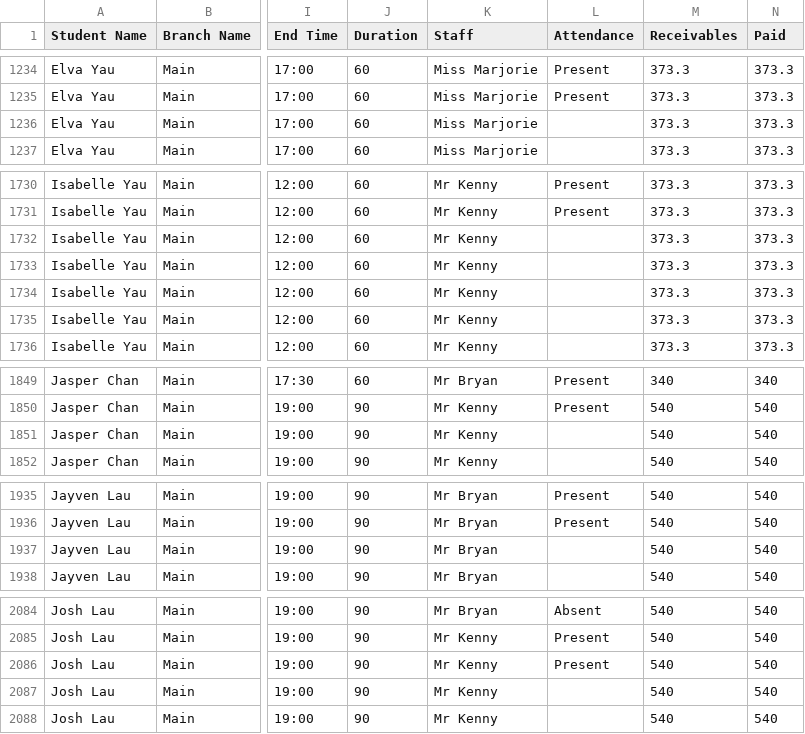
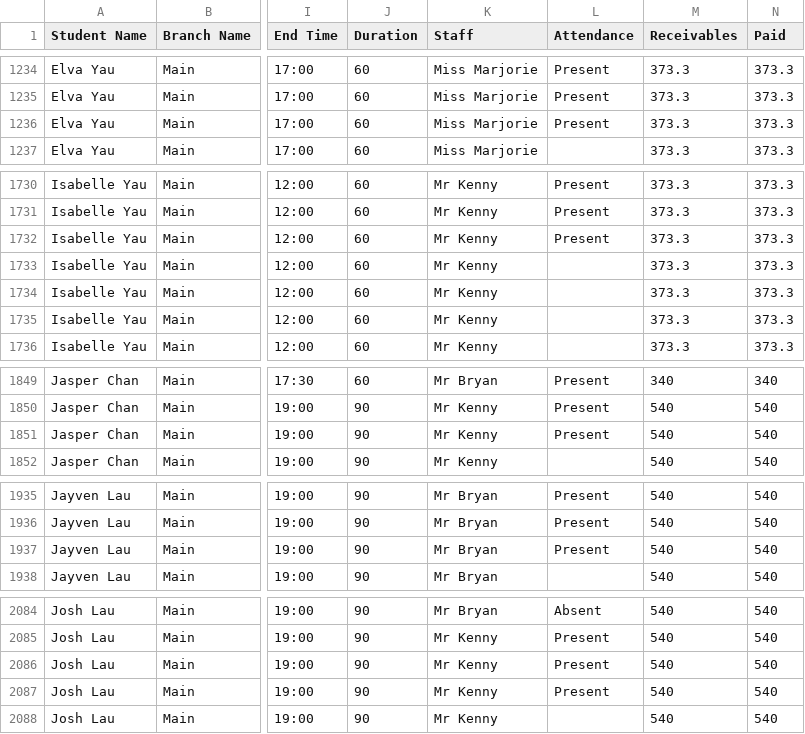
Before and after one commit to Encode-Varian/encode-dashboard, a CSV file: src/data/schooltracs/Enrollment-2026.csv, drawn as a sheet; only a part is shown, gaps mark what is left out; the diff covers the shown part only; the diff names each change by its address in the sheet, - before the commit and + after, or states it on an @@ line.

```diff
--- a/src/data/schooltracs/Enrollment-2026.csv
+++ b/src/data/schooltracs/Enrollment-2026.csv
-L1236 (Attendance): (empty)
+L1236 (Attendance): Present
-L1732 (Attendance): (empty)
+L1732 (Attendance): Present
-L1851 (Attendance): (empty)
+L1851 (Attendance): Present
-L1937 (Attendance): (empty)
+L1937 (Attendance): Present
-L2087 (Attendance): (empty)
+L2087 (Attendance): Present
```
Also changed, not shown: 1 added row and 22 edited cells elsewhere in this file.
